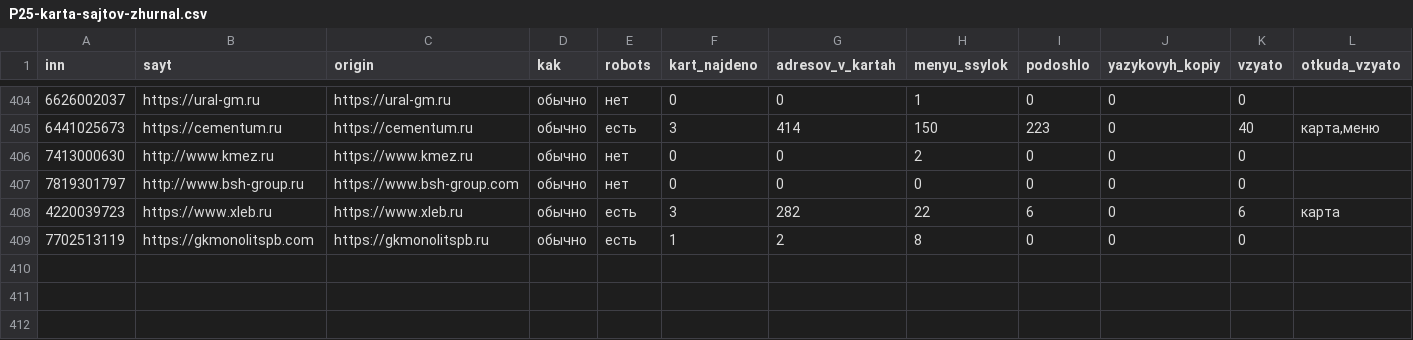
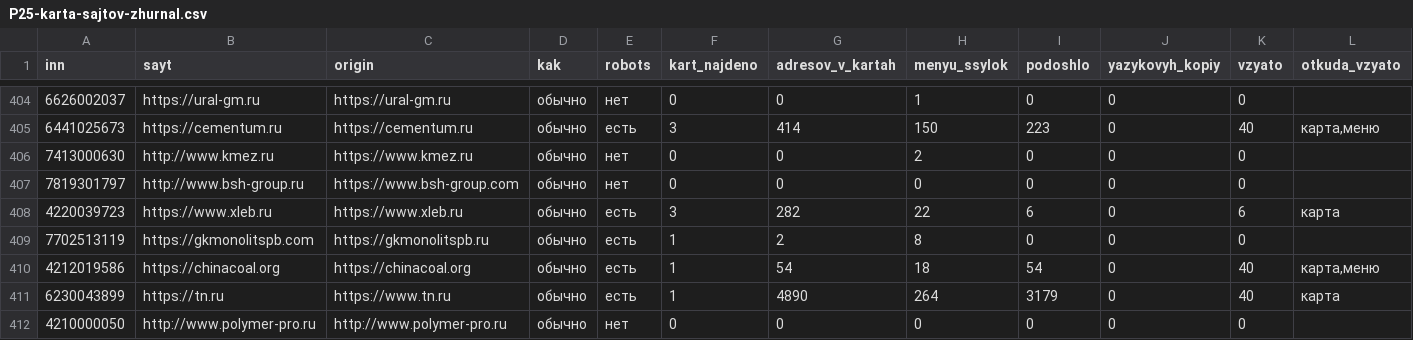
Before and after one commit to kirillrand4-alt/avto, a CSV file: seo-texts/engineers-lens/P25-karta-sajtov-zhurnal.csv, drawn as a sheet; only a part is shown, gaps mark what is left out; rows hold the shown columns only; the diff names each change by its address in the sheet, - before the commit and + after, or states it on an @@ line.

```diff
--- a/seo-texts/engineers-lens/P25-karta-sajtov-zhurnal.csv
+++ b/seo-texts/engineers-lens/P25-karta-sajtov-zhurnal.csv
+row 410: 4212019586 | https://chinacoal.org | https://chinacoal.org | обычно | есть | 1 | 54 | 18 | 54 | 0 | 40 | карта,меню
+row 411: 6230043899 | https://tn.ru | https://www.tn.ru | обычно | есть | 1 | 4890 | 264 | 3179 | 0 | 40 | карта
+row 412: 4210000050 | http://www.polymer-pro.ru | http://www.polymer-pro.ru | обычно | нет | 0 | 0 | 0 | 0 | 0 | 0
```
Also changed, not shown: seo-texts/engineers-lens/P25-eis-zhurnal.csv, seo-texts/engineers-lens/P25-lyudi-s-sajtov-zhurnal.csv, 1 other file.
